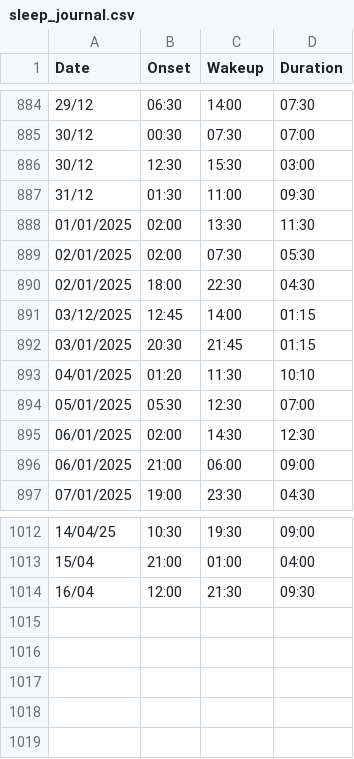
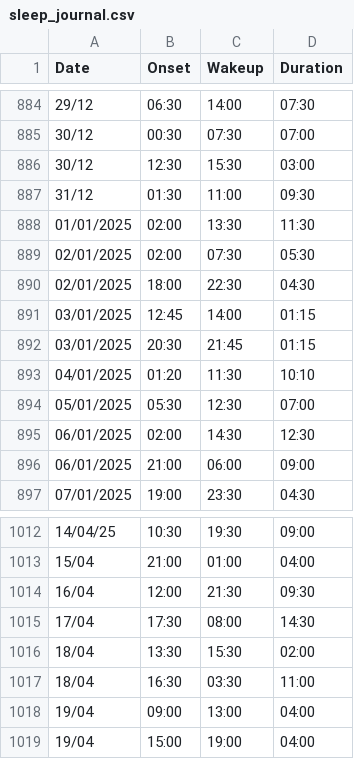
Before and after one commit to egoareguer/sleep_plotting, a CSV file: assets/sleep_journal.csv, drawn as a sheet; only a part is shown, gaps mark what is left out; the diff names each change by its address in the sheet, - before the commit and + after, or states it on an @@ line.

```diff
--- a/assets/sleep_journal.csv
+++ b/assets/sleep_journal.csv
-A891 (Date): 03/12/2025
+A891 (Date): 03/01/2025
+row 1015: 17/04 | 17:30 | 08:00 | 14:30
+row 1016: 18/04 | 13:30 | 15:30 | 02:00
+row 1017: 18/04 | 16:30 | 03:30 | 11:00
+row 1018: 19/04 | 09:00 | 13:00 | 04:00
+row 1019: 19/04 | 15:00 | 19:00 | 04:00
```
Also changed, not shown: assets/sleep_journal_cleaned.csv, 1 other file.
